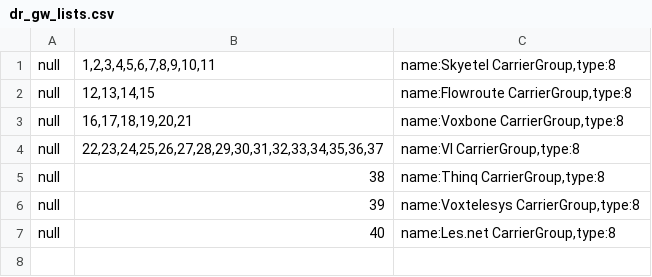
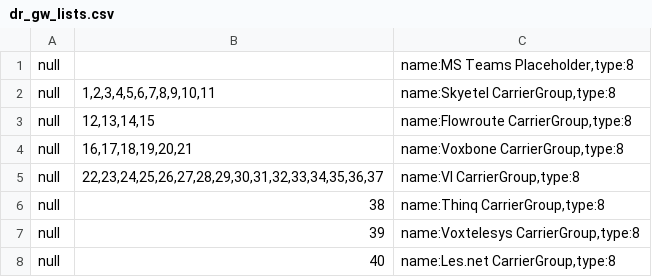
Before and after one commit to dOpensource/dsiprouter, a CSV file: kamailio/defaults/dr_gw_lists.csv, drawn as a sheet.

```diff
--- a/kamailio/defaults/dr_gw_lists.csv
+++ b/kamailio/defaults/dr_gw_lists.csv
@@ -1 +1,2 @@
+null;;name:MS Teams Placeholder,type:8
 null;1,2,3,4,5,6,7,8,9,10,11;name:Skyetel CarrierGroup,type:8
```
Also changed, not shown: kamailio/defaults/address.csv, kamailio/defaults/dr_gateways.csv, 23 other files.
